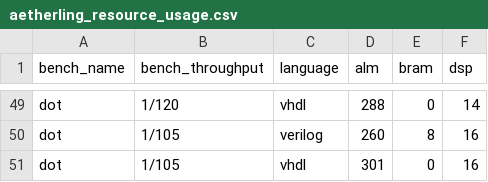
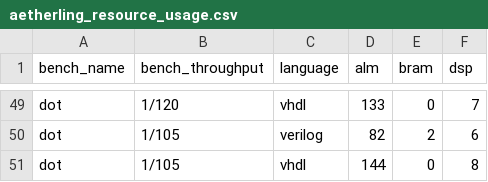
Before and after one commit to louis-hildebrand/sirop-hls, a CSV file: results/aetherling_resource_usage.csv, drawn as a sheet; only a part is shown, gaps mark what is left out; the diff covers the shown part only; the diff names each change by its address in the sheet, - before the commit and + after, or states it on an @@ line.

```diff
--- a/results/aetherling_resource_usage.csv
+++ b/results/aetherling_resource_usage.csv
-D49 (alm): 288
+D49 (alm): 133
-F49 (dsp): 14
+F49 (dsp): 7
-D50 (alm): 260
+D50 (alm): 82
-E50 (bram): 8
+E50 (bram): 2
-F50 (dsp): 16
+F50 (dsp): 6
-D51 (alm): 301
+D51 (alm): 144
-F51 (dsp): 16
+F51 (dsp): 8
```
Also changed, not shown: 33 edited cells elsewhere in this file, results/aetherling_fmax_estimates.csv, 26 other files.
